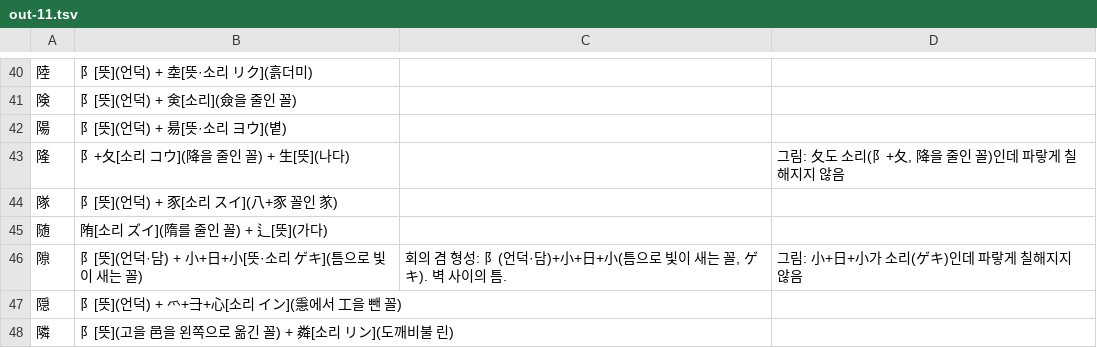
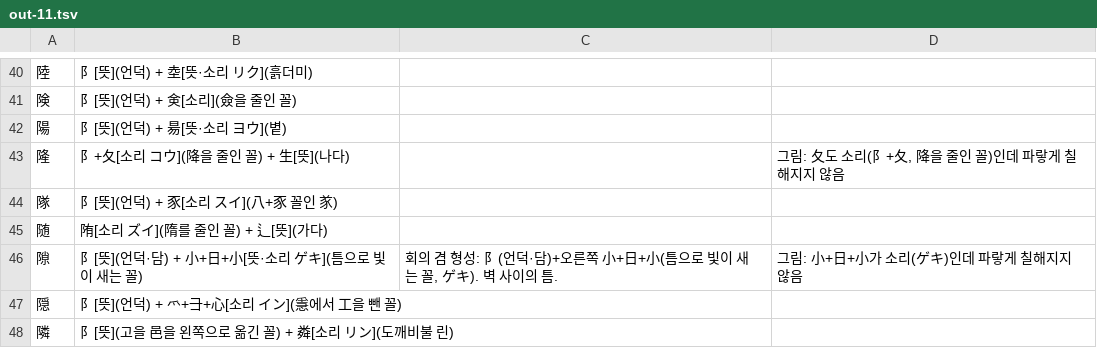
Before and after one commit to ggumtak/test, a TSV file: tools/origin/kosei/out-11.tsv, drawn as a sheet; only a part is shown, gaps mark what is left out.

```diff
--- a/tools/origin/kosei/out-11.tsv
+++ b/tools/origin/kosei/out-11.tsv
@@ -45,3 +45,3 @@
 随	陏[소리 ズイ](隋를 줄인 꼴) + 辶[뜻](가다)
-隙	阝[뜻](언덕·담) + 小+日+小[뜻·소리 ゲキ](틈으로 빛이 새는 꼴)	회의 겸 형성: 阝(언덕·담)+小+日+小(틈으로 빛이 새는 꼴, ゲキ). 벽 사이의 틈.	그림: 小+日+小가 소리(ゲキ)인데 파랗게 칠해지지 않음
+隙	阝[뜻](언덕·담) + 小+日+小[뜻·소리 ゲキ](틈으로 빛이 새는 꼴)	회의 겸 형성: 阝(언덕·담)+오른쪽 小+日+小(틈으로 빛이 새는 꼴, ゲキ). 벽 사이의 틈.	그림: 小+日+小가 소리(ゲキ)인데 파랗게 칠해지지 않음
 隠	阝[뜻](언덕) + 爫+⺕+心[소리 イン](㥯에서 工을 뺀 꼴)
```
Also changed, not shown: tools/origin/kosei/out-6.tsv, 2 other files.
